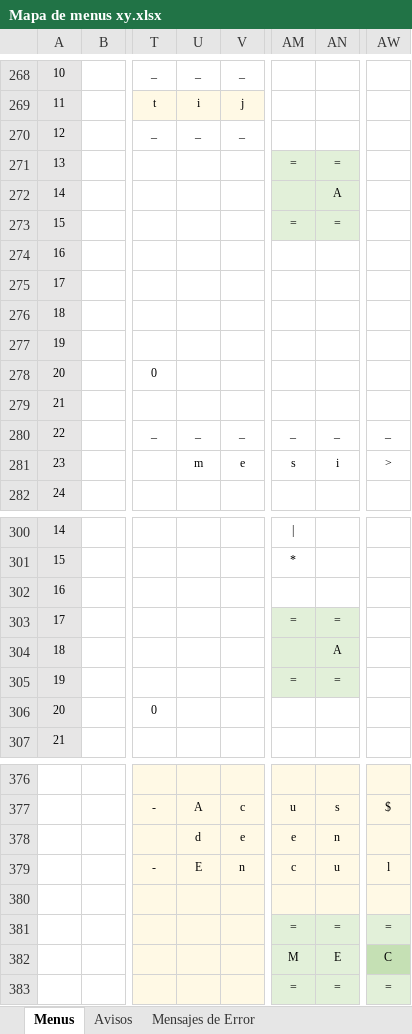
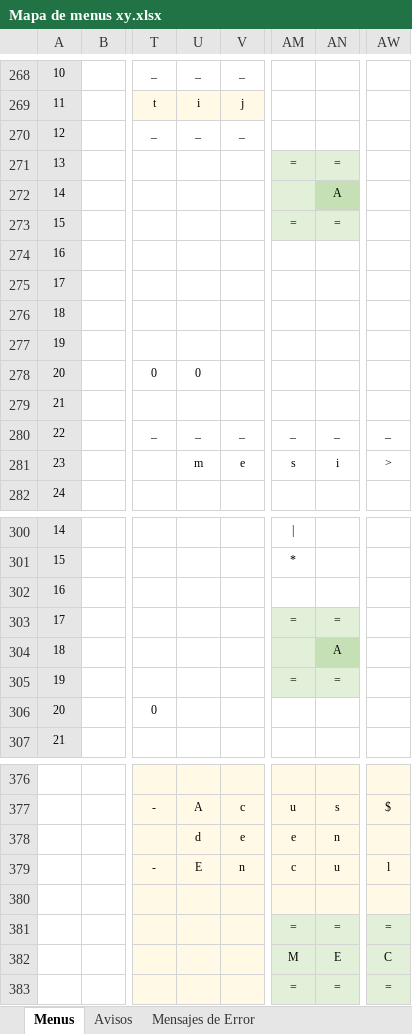
Before and after one commit to luishendrix92/blockbustermitreITT, an Excel workbook: Mapa de menus xy.xlsx, sheet Menus, drawn as a sheet; only a part is shown, gaps mark what is left out; values as stored, in another font and other column widths than the file's, no borders; the diff names each change by its address in the sheet, - before the commit and + after, or states it on an @@ line.

```diff
--- a/Mapa de menus xy.xlsx (sheet Menus)
+++ b/Mapa de menus xy.xlsx (sheet Menus)
-AN272 fill: #E2F0D9
+AN272 fill: #C5E0B4
-U278: (empty)
+U278: 0
-AN304 fill: #E2F0D9
+AN304 fill: #C5E0B4
-AW382 fill: #C5E0B4
+AW382 fill: #E2F0D9
```
Also changed, not shown: 10 other files.
